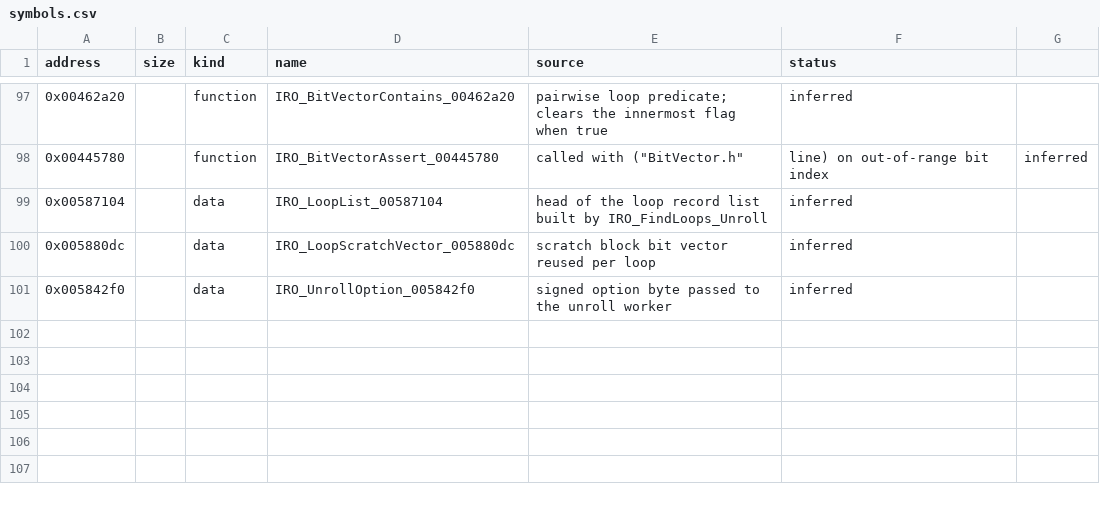
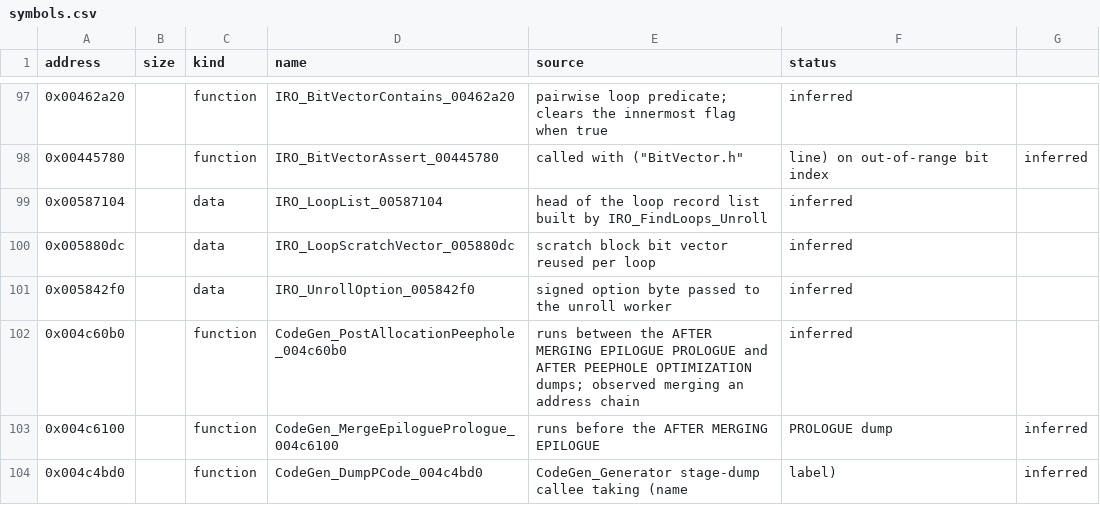
Before and after one commit to inspiredrobot/mwcc, a CSV file: config/GC_1_2_5/symbols.csv, drawn as a sheet; only a part is shown, gaps mark what is left out; the diff names each change by its address in the sheet, - before the commit and + after, or states it on an @@ line.

Commit message:
Capture the five post-register-allocation PCode stages
CodeGen_Generator names its own stages in the labels it passes to the dump routine at 0x004c4bd0, and each dump block reconverges at a point reached whether or not dumping is enabled. Those reconvergence points give reliable capture boundaries for the stages after register allocation, which nothing observed before: register_coloring, epilogue_prologue, epilogue_merge, post_allocation_peephole, and final.

Validated on the melee ftKirby AirLw case that motivated the gap. The walker region holds seven ADDI instructions through epilogue_merge, matching retail, and the post-allocation peephole at 0x004c60b0 then replaces the pair 'addi rX,base,4; addi rX,rX,4' with a single 'addi rX,base,8', leaving six. That identifies the exact pass and rewrite behind a residual previously misattributed to frontend loop handling; the peephole's trigger condition is still to be recovered.

```diff
--- a/config/GC_1_2_5/symbols.csv
+++ b/config/GC_1_2_5/symbols.csv
+row 102: 0x004c60b0 |  | function | CodeGen_PostAllocationPeephole_004c60b0 | runs between the AFTER MERGING EPILOGUE PROLOGUE and AFTER PEEPHOLE OPTIMIZATION dumps; observed merging an address chain | inferred
+row 103: 0x004c6100 |  | function | CodeGen_MergeEpiloguePrologue_004c6100 | runs before the AFTER MERGING EPILOGUE | PROLOGUE dump | inferred
+row 104: 0x004c4bd0 |  | function | CodeGen_DumpPCode_004c4bd0 | CodeGen_Generator stage-dump callee taking (name | label) | inferred
```
Also changed, not shown: 3 other files.
